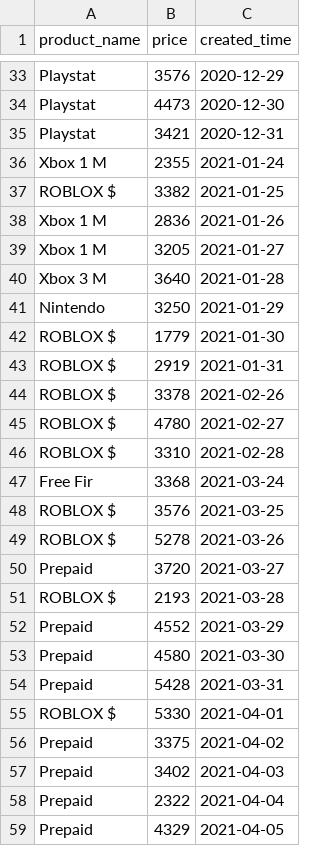
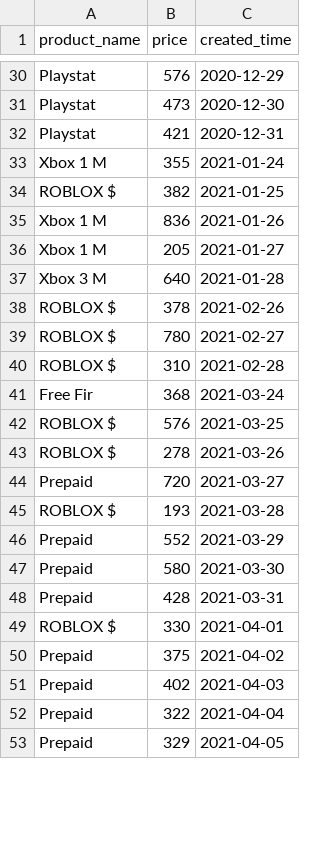
Before and after one commit to app-generator/sample-django-charts-argon, a CSV file: media/sample_data/orders.csv, drawn as a sheet; only a part is shown, gaps mark what is left out; removed rows and columns are numbered as before the commit, all else as after; the diff covers the shown part only; the diff names each change by its address in the sheet, - before the commit and + after, or states it on an @@ line.

```diff
--- a/media/sample_data/orders.csv
+++ b/media/sample_data/orders.csv
-B30 (price): 3576
+B30 (price): 576
-B31 (price): 4473
+B31 (price): 473
-B32 (price): 3421
+B32 (price): 421
-B33 (price): 2355
+B33 (price): 355
-B34 (price): 3382
+B34 (price): 382
-B35 (price): 2836
+B35 (price): 836
-B36 (price): 3205
+B36 (price): 205
-B37 (price): 3640
+B37 (price): 640
-row 41: Nintendo | 3250 | 2021-01-29
-row 42: ROBLOX $ | 1779 | 2021-01-30
-row 43: ROBLOX $ | 2919 | 2021-01-31
-B38 (price): 3378
+B38 (price): 378
-B39 (price): 4780
+B39 (price): 780
-B40 (price): 3310
+B40 (price): 310
-B41 (price): 3368
+B41 (price): 368
-B42 (price): 3576
+B42 (price): 576
-B43 (price): 5278
+B43 (price): 278
-B44 (price): 3720
+B44 (price): 720
-B45 (price): 2193
+B45 (price): 193
-B46 (price): 4552
+B46 (price): 552
-B47 (price): 4580
+B47 (price): 580
-B48 (price): 5428
+B48 (price): 428
-B49 (price): 5330
+B49 (price): 330
-B50 (price): 3375
+B50 (price): 375
-B51 (price): 3402
+B51 (price): 402
-B52 (price): 2322
+B52 (price): 322
-B53 (price): 4329
+B53 (price): 329
```
Also changed, not shown: 11 added rows, 16 removed rows and 23 edited cells elsewhere in this file.
